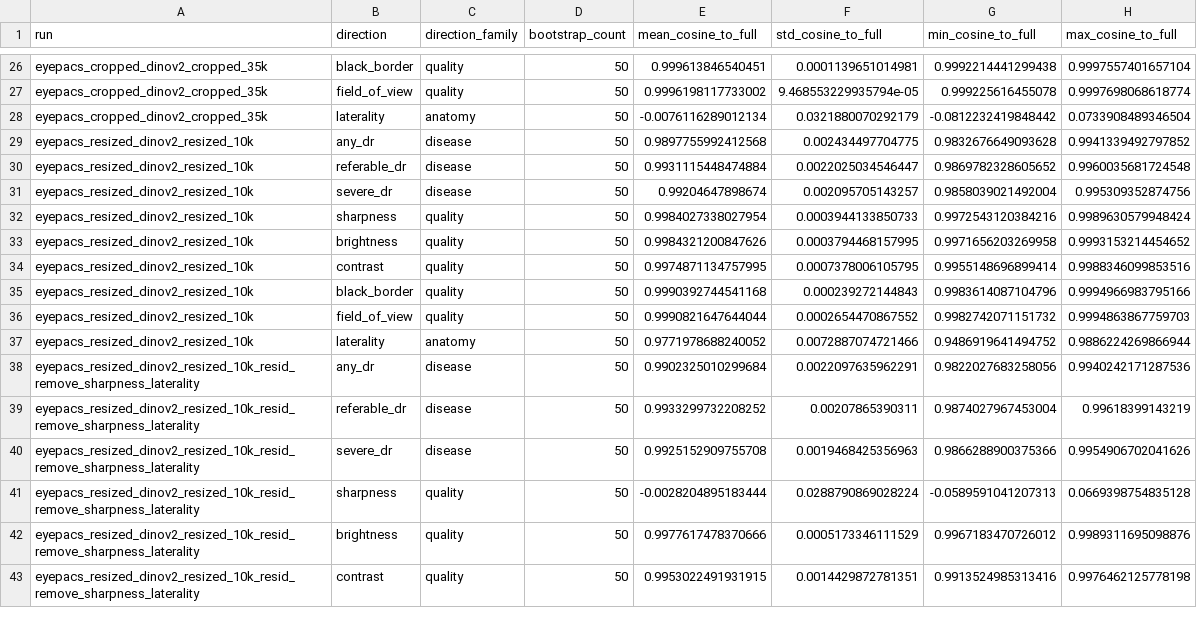
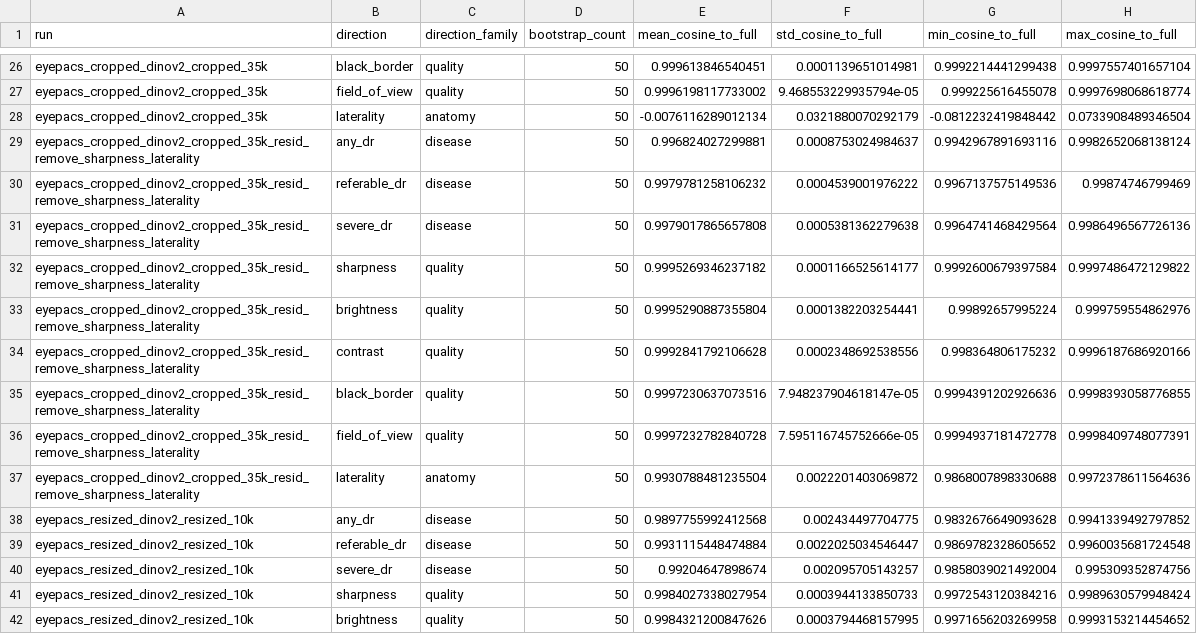
Before and after one commit to MustafaMunir123/retina-representation-interpretability, a CSV file: outputs/tables/direction_stability.csv, drawn as a sheet; only a part is shown, gaps mark what is left out; the shorter side is filled out with more unchanged rows; the diff names each change by its address in the sheet, - before the commit and + after, or states it on an @@ line.

```diff
--- a/outputs/tables/direction_stability.csv
+++ b/outputs/tables/direction_stability.csv
+row 29: eyepacs_cropped_dinov2_cropped_35k_resid_remove_sharpness_laterality | any_dr | disease | 50 | 0.996824027299881 | 0.0008753024984637 | 0.9942967891693116 | 0.9982652068138124
+row 30: eyepacs_cropped_dinov2_cropped_35k_resid_remove_sharpness_laterality | referable_dr | disease | 50 | 0.9979781258106232 | 0.0004539001976222 | 0.9967137575149536 | 0.99874746799469
+row 31: eyepacs_cropped_dinov2_cropped_35k_resid_remove_sharpness_laterality | severe_dr | disease | 50 | 0.9979017865657808 | 0.0005381362279638 | 0.9964741468429564 | 0.9986496567726136
+row 32: eyepacs_cropped_dinov2_cropped_35k_resid_remove_sharpness_laterality | sharpness | quality | 50 | 0.9995269346237182 | 0.0001166525614177 | 0.9992600679397584 | 0.9997486472129822
+row 33: eyepacs_cropped_dinov2_cropped_35k_resid_remove_sharpness_laterality | brightness | quality | 50 | 0.9995290887355804 | 0.0001382203254441 | 0.99892657995224 | 0.999759554862976
+row 34: eyepacs_cropped_dinov2_cropped_35k_resid_remove_sharpness_laterality | contrast | quality | 50 | 0.9992841792106628 | 0.0002348692538556 | 0.998364806175232 | 0.9996187686920166
+row 35: eyepacs_cropped_dinov2_cropped_35k_resid_remove_sharpness_laterality | black_border | quality | 50 | 0.9997230637073516 | 7.948237904618147e-05 | 0.9994391202926636 | 0.9998393058776855
+row 36: eyepacs_cropped_dinov2_cropped_35k_resid_remove_sharpness_laterality | field_of_view | quality | 50 | 0.9997232782840728 | 7.595116745752666e-05 | 0.9994937181472778 | 0.9998409748077391
+row 37: eyepacs_cropped_dinov2_cropped_35k_resid_remove_sharpness_laterality | laterality | anatomy | 50 | 0.9930788481235504 | 0.0022201403069872 | 0.9868007898330688 | 0.9972378611564636
```
Also changed, not shown: outputs/tables/direction_summary.csv, outputs/tables/improvement_summary.csv, 8 other files.
